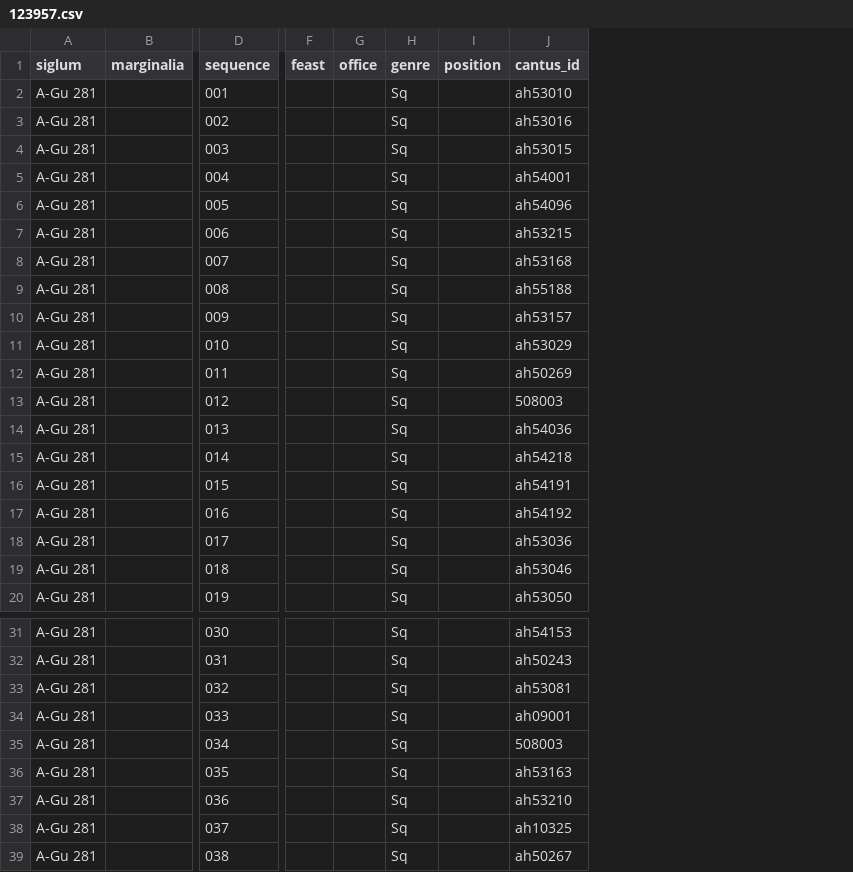
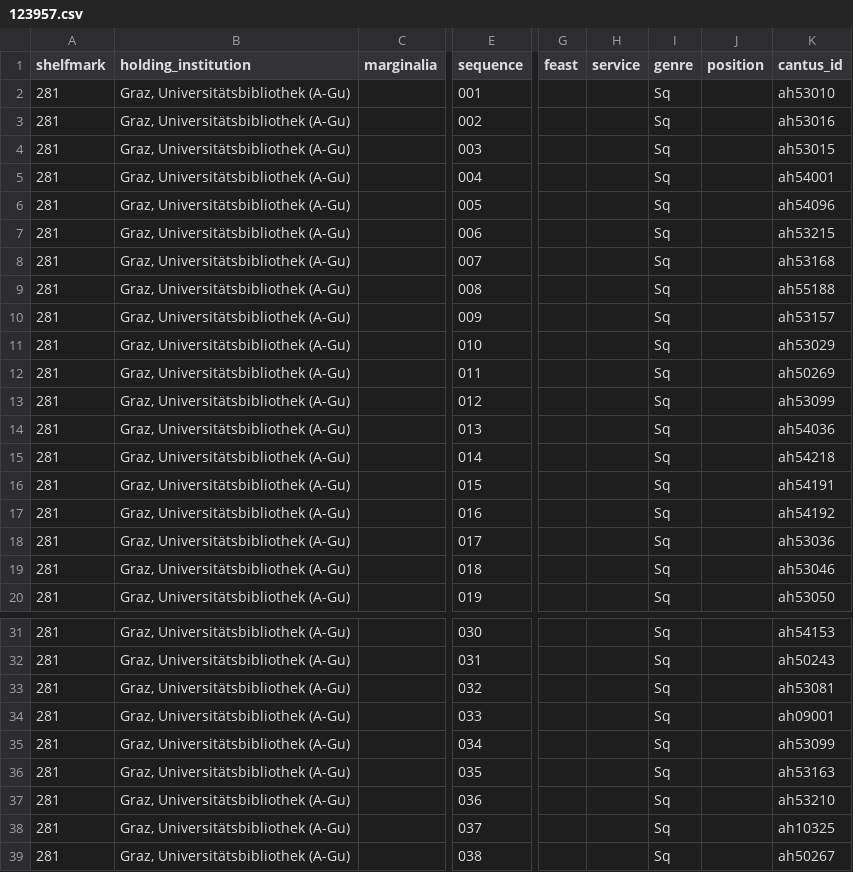
Before and after one commit to DDMAL/linkedmusic-datalake, a CSV file: data/cantus/raw/123957.csv, drawn as a sheet; only a part is shown, gaps mark what is left out; removed rows and columns are numbered as before the commit, all else as after; the diff names each change by its address in the sheet, - before the commit and + after, or states it on an @@ line.

Commit message:
Cantus DB update, but needs further adjustment

```diff
--- a/data/cantus/raw/123957.csv
+++ b/data/cantus/raw/123957.csv
-column A (siglum), rows 2-20: all A-Gu 281; rows 31-39: all A-Gu 281
+column A (shelfmark), rows 2-20: all 281; rows 31-39: all 281
+column B (holding_institution), rows 2-20: all Graz, Universitätsbibliothek (A-Gu); rows 31-39: all Graz, Universitätsbibliothek (A-Gu)
-column G (office), empty
+column H (service), empty
-K13 (cantus_id): 508003
+K13 (cantus_id): ah53099
-K35 (cantus_id): 508003
+K35 (cantus_id): ah53099
```
Also changed, not shown: data/cantus/raw/123757.csv, data/cantus/raw/123844.csv, 12 other files.
